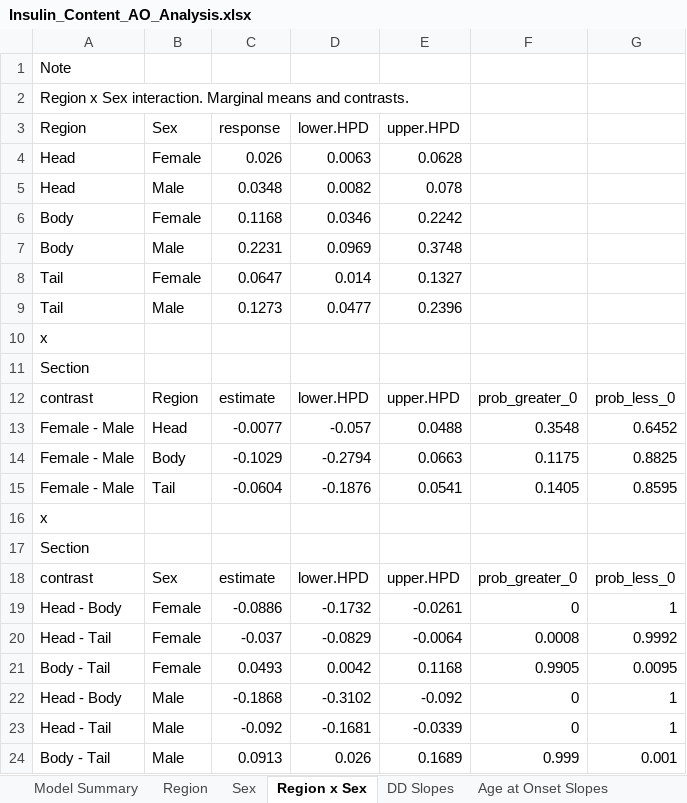
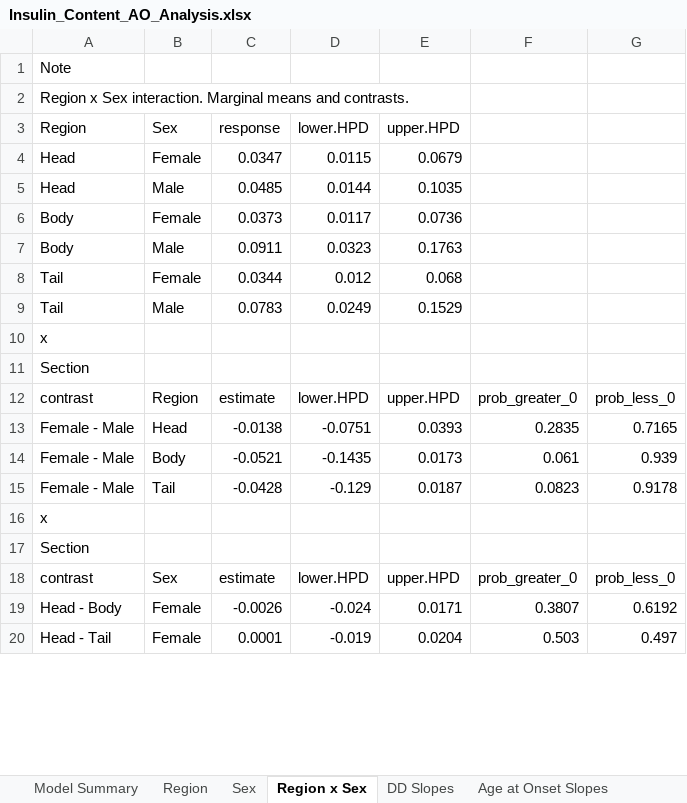
Before and after one commit to FreybergLab/nPOD-Project, an Excel workbook: Results/Insulin Proportions/Insulin_Content_AO_Analysis.xlsx, sheet Region x Sex, drawn as a sheet; only a part is shown; values as stored, in another font and other column widths than the file's, no borders; removed rows and columns are numbered as before the commit, all else as after; the diff covers the shown part only; the diff names each change by its address in the sheet, - before the commit and + after, or states it on an @@ line.

```diff
--- a/Results/Insulin Proportions/Insulin_Content_AO_Analysis.xlsx (sheet Region x Sex)
+++ b/Results/Insulin Proportions/Insulin_Content_AO_Analysis.xlsx (sheet Region x Sex)
-C4 (response): 0.026
+C4 (response): 0.0347
-D4 (lower.HPD): 0.0063
+D4 (lower.HPD): 0.0115
-E4 (upper.HPD): 0.0628
+E4 (upper.HPD): 0.0679
-C5 (response): 0.0348
+C5 (response): 0.0485
-D5 (lower.HPD): 0.0082
+D5 (lower.HPD): 0.0144
-E5 (upper.HPD): 0.078
+E5 (upper.HPD): 0.1035
-C6 (response): 0.1168
+C6 (response): 0.0373
-D6 (lower.HPD): 0.0346
+D6 (lower.HPD): 0.0117
-E6 (upper.HPD): 0.2242
+E6 (upper.HPD): 0.0736
-C7 (response): 0.2231
+C7 (response): 0.0911
-D7 (lower.HPD): 0.0969
+D7 (lower.HPD): 0.0323
-E7 (upper.HPD): 0.3748
+E7 (upper.HPD): 0.1763
-C8 (response): 0.0647
+C8 (response): 0.0344
-D8 (lower.HPD): 0.014
+D8 (lower.HPD): 0.012
-E8 (upper.HPD): 0.1327
+E8 (upper.HPD): 0.068
-C9 (response): 0.1273
+C9 (response): 0.0783
-D9 (lower.HPD): 0.0477
+D9 (lower.HPD): 0.0249
-E9 (upper.HPD): 0.2396
+E9 (upper.HPD): 0.1529
-row 13: Female - Male | Head | -0.0077 | -0.057 | 0.0488 | 0.3548 | 0.6452
-row 14: Female - Male | Body | -0.1029 | -0.2794 | 0.0663 | 0.1175 | 0.8825
-row 15: Female - Male | Tail | -0.0604 | -0.1876 | 0.0541 | 0.1405 | 0.8595
+row 13: Female - Male | Head | -0.0138 | -0.0751 | 0.0393 | 0.2835 | 0.7165
+row 14: Female - Male | Body | -0.0521 | -0.1435 | 0.0173 | 0.061 | 0.939
+row 15: Female - Male | Tail | -0.0428 | -0.129 | 0.0187 | 0.0823 | 0.9178
-row 19: Head - Body | Female | -0.0886 | -0.1732 | -0.0261 | 0 | 1
-row 20: Head - Tail | Female | -0.037 | -0.0829 | -0.0064 | 0.0008 | 0.9992
-row 21: Body - Tail | Female | 0.0493 | 0.0042 | 0.1168 | 0.9905 | 0.0095
-row 22: Head - Body | Male | -0.1868 | -0.3102 | -0.092 | 0 | 1
-row 23: Head - Tail | Male | -0.092 | -0.1681 | -0.0339 | 0 | 1
-row 24: Body - Tail | Male | 0.0913 | 0.026 | 0.1689 | 0.999 | 0.001
+row 19: Head - Body | Female | -0.0026 | -0.024 | 0.0171 | 0.3807 | 0.6192
+row 20: Head - Tail | Female | 0.0001 | -0.019 | 0.0204 | 0.503 | 0.497
```
Also changed, not shown: 4 added rows elsewhere in this sheet, sheet Age at Onset Slopes, sheet DD Slopes, sheet DD x Region x Age at Onset, sheet Pairwise Region x Sex, sheet DD x Region x Islet, sheet Islet Size Slopes, 2 more sheets.
